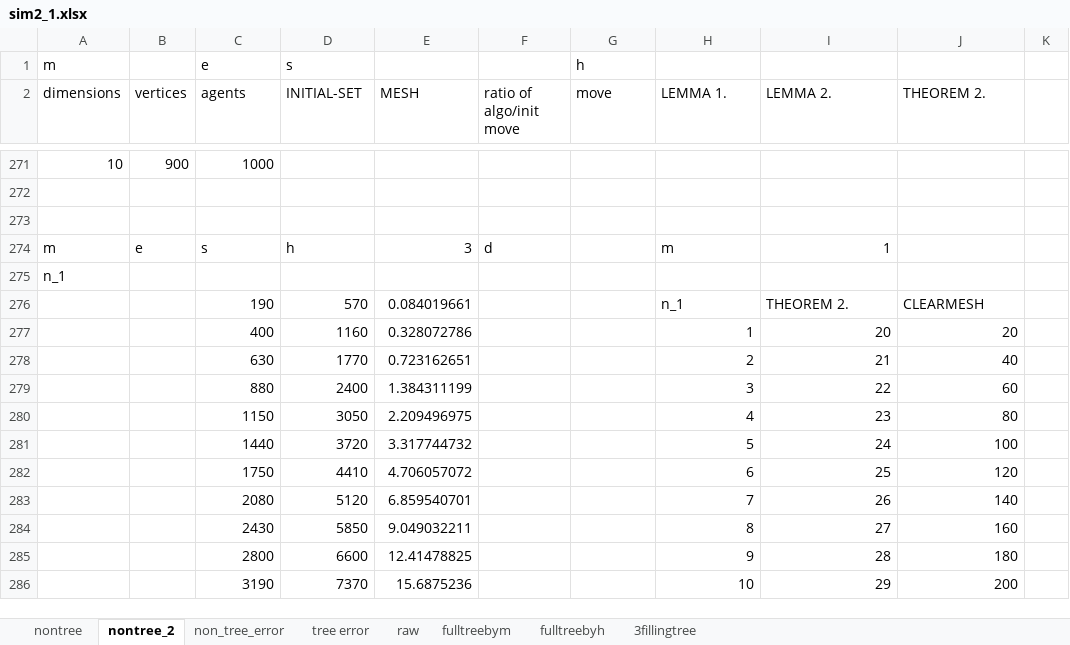
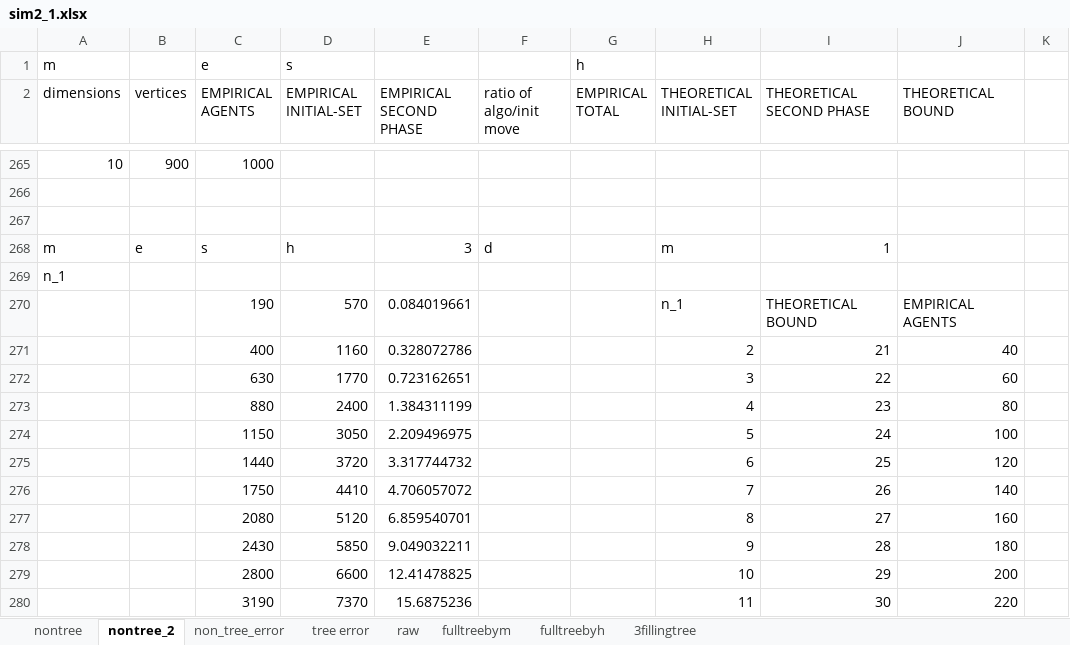
Before and after one commit to reskosandor/de_co, an Excel workbook: sim2_1.xlsx, sheet nontree_2, drawn as a sheet; only a part is shown, gaps mark what is left out; values as stored, in another font and other column widths than the file's, no borders; charts and pictures not drawn; addresses are those after the commit; the diff covers the shown part only; the diff names each change by its address in the sheet, - before the commit and + after, or states it on an @@ line.

Commit message:
mesh figures fixed

```diff
--- a/sim2_1.xlsx (sheet nontree_2)
+++ b/sim2_1.xlsx (sheet nontree_2)
-C2: agents
+C2: EMPIRICAL AGENTS
-D2: INITIAL-SET
+D2: EMPIRICAL INITIAL-SET
-E2: MESH
+E2: EMPIRICAL SECOND PHASE
-G2: move
+G2: EMPIRICAL TOTAL
-H2: LEMMA 1.
+H2: THEORETICAL INITIAL-SET
-I2: LEMMA 2.
+I2: THEORETICAL SECOND PHASE
-J2: THEOREM 2.
+J2: THEORETICAL BOUND
-I270 (THEORETICAL SECOND PHASE): THEOREM 2.
+I270 (THEORETICAL SECOND PHASE): THEORETICAL BOUND
-J270 (THEORETICAL BOUND): CLEARMESH
+J270 (THEORETICAL BOUND): EMPIRICAL AGENTS
-H271 (THEORETICAL INITIAL-SET): 1
+H271 (THEORETICAL INITIAL-SET): 2
-I271 (THEORETICAL SECOND PHASE): 20
+I271 (THEORETICAL SECOND PHASE): 21
-J271 (THEORETICAL BOUND): 20
+J271 (THEORETICAL BOUND): 40
-H272 (THEORETICAL INITIAL-SET): 2
+H272 (THEORETICAL INITIAL-SET): 3
-I272 (THEORETICAL SECOND PHASE): 21
+I272 (THEORETICAL SECOND PHASE): 22
-J272 (THEORETICAL BOUND): 40
+J272 (THEORETICAL BOUND): 60
-H273 (THEORETICAL INITIAL-SET): 3
+H273 (THEORETICAL INITIAL-SET): 4
-I273 (THEORETICAL SECOND PHASE): 22
+I273 (THEORETICAL SECOND PHASE): 23
-J273 (THEORETICAL BOUND): 60
+J273 (THEORETICAL BOUND): 80
-H274 (THEORETICAL INITIAL-SET): 4
+H274 (THEORETICAL INITIAL-SET): 5
-I274 (THEORETICAL SECOND PHASE): 23
+I274 (THEORETICAL SECOND PHASE): 24
-J274 (THEORETICAL BOUND): 80
+J274 (THEORETICAL BOUND): 100
-H275 (THEORETICAL INITIAL-SET): 5
+H275 (THEORETICAL INITIAL-SET): 6
-I275 (THEORETICAL SECOND PHASE): 24
+I275 (THEORETICAL SECOND PHASE): 25
-J275 (THEORETICAL BOUND): 100
+J275 (THEORETICAL BOUND): 120
-H276 (THEORETICAL INITIAL-SET): 6
+H276 (THEORETICAL INITIAL-SET): 7
-I276 (THEORETICAL SECOND PHASE): 25
+I276 (THEORETICAL SECOND PHASE): 26
-J276 (THEORETICAL BOUND): 120
+J276 (THEORETICAL BOUND): 140
-H277 (THEORETICAL INITIAL-SET): 7
+H277 (THEORETICAL INITIAL-SET): 8
-I277 (THEORETICAL SECOND PHASE): 26
+I277 (THEORETICAL SECOND PHASE): 27
-J277 (THEORETICAL BOUND): 140
+J277 (THEORETICAL BOUND): 160
-H278 (THEORETICAL INITIAL-SET): 8
+H278 (THEORETICAL INITIAL-SET): 9
-I278 (THEORETICAL SECOND PHASE): 27
+I278 (THEORETICAL SECOND PHASE): 28
-J278 (THEORETICAL BOUND): 160
+J278 (THEORETICAL BOUND): 180
-H279 (THEORETICAL INITIAL-SET): 9
+H279 (THEORETICAL INITIAL-SET): 10
-I279 (THEORETICAL SECOND PHASE): 28
+I279 (THEORETICAL SECOND PHASE): 29
-J279 (THEORETICAL BOUND): 180
+J279 (THEORETICAL BOUND): 200
-H280 (THEORETICAL INITIAL-SET): 10
+H280 (THEORETICAL INITIAL-SET): 11
-I280 (THEORETICAL SECOND PHASE): 29
+I280 (THEORETICAL SECOND PHASE): 30
-J280 (THEORETICAL BOUND): 200
+J280 (THEORETICAL BOUND): 220
```
Also changed, not shown: 6 removed rows and 71 edited cells elsewhere in this sheet, formulas that keep their value, charts or pictures.
